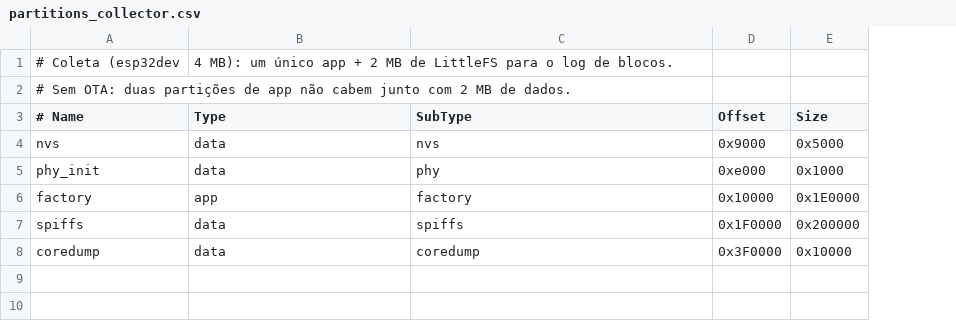
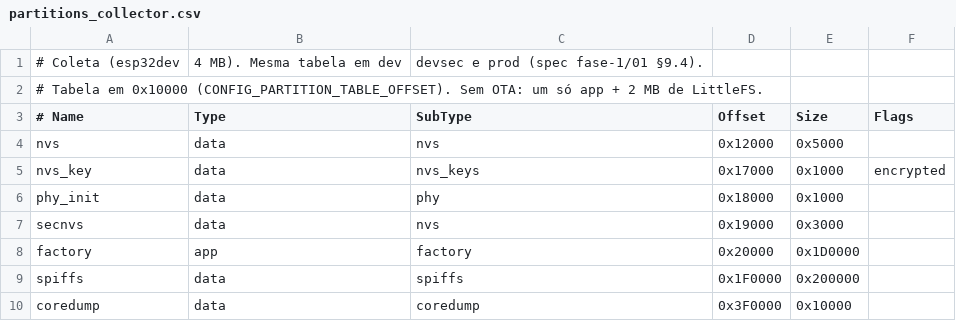
Before and after one commit to rodrigomarcolin/tccelta, a CSV file: esp32-firmware/partitions_collector.csv, drawn as a sheet; addresses are those after the commit; the diff names each change by its address in the sheet, - before the commit and + after, or states it on an @@ line.

```diff
--- a/esp32-firmware/partitions_collector.csv
+++ b/esp32-firmware/partitions_collector.csv
+column F (Flags), empty
-B1 (Type): 4 MB): um único app + 2 MB de LittleFS para o log de blocos.
+B1 (Type): 4 MB). Mesma tabela em dev
-C1 (SubType): (empty)
+C1 (SubType): devsec e prod (spec fase-1/01 §9.4).
-A2 (# Name): # Sem OTA: duas partições de app não cabem junto com 2 MB de dados.
+A2 (# Name): # Tabela em 0x10000 (CONFIG_PARTITION_TABLE_OFFSET). Sem OTA: um só app + 2 MB de LittleFS.
-D4 (Offset): 0x9000
+D4 (Offset): 0x12000
+row 5: nvs_key | data | nvs_keys | 0x17000 | 0x1000 | encrypted
-D6 (Offset): 0xe000
+D6 (Offset): 0x18000
+row 7: secnvs | data | nvs | 0x19000 | 0x3000
-D8 (Offset): 0x10000
+D8 (Offset): 0x20000
-E8 (Size): 0x1E0000
+E8 (Size): 0x1D0000
```
Also changed, not shown: 9 other files.
